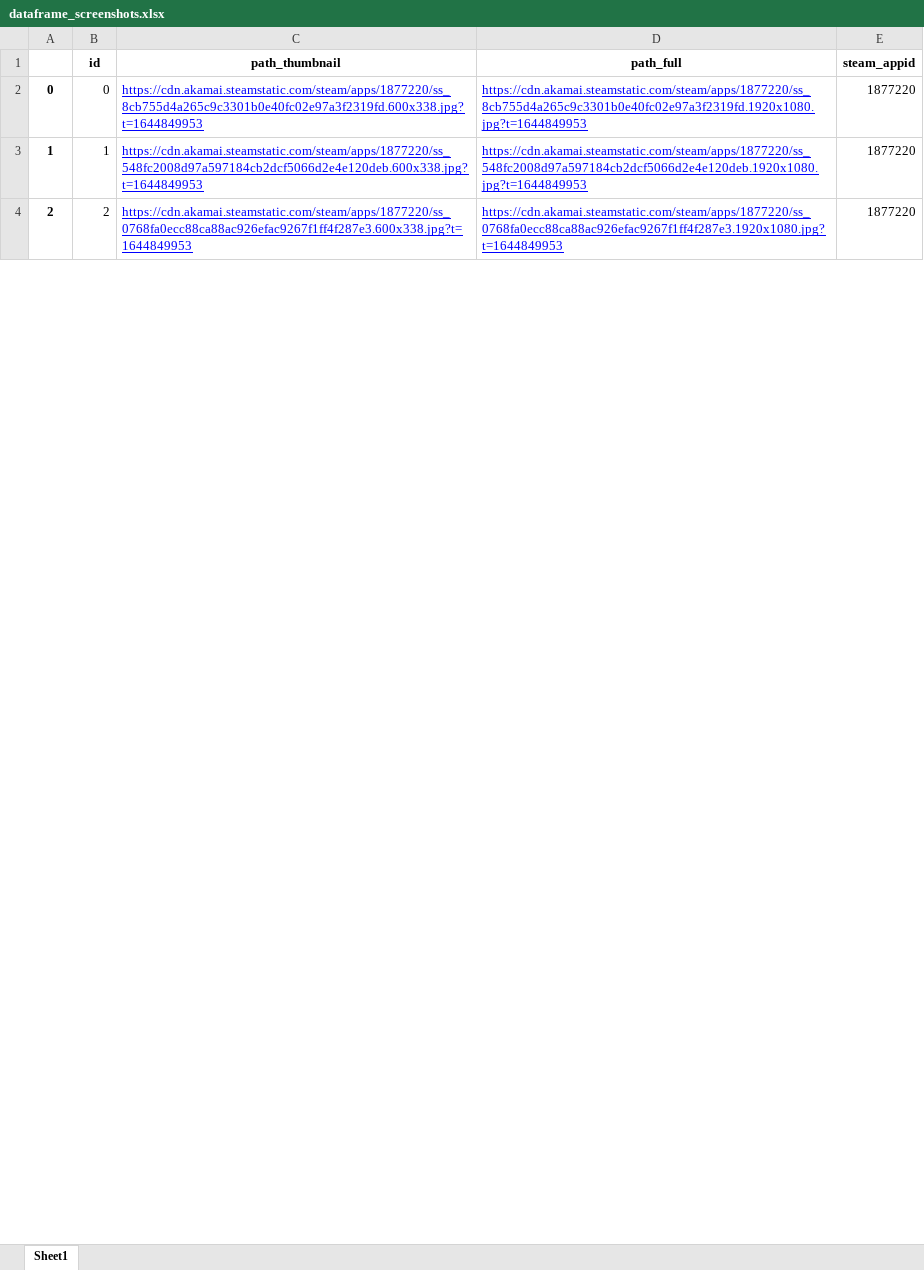
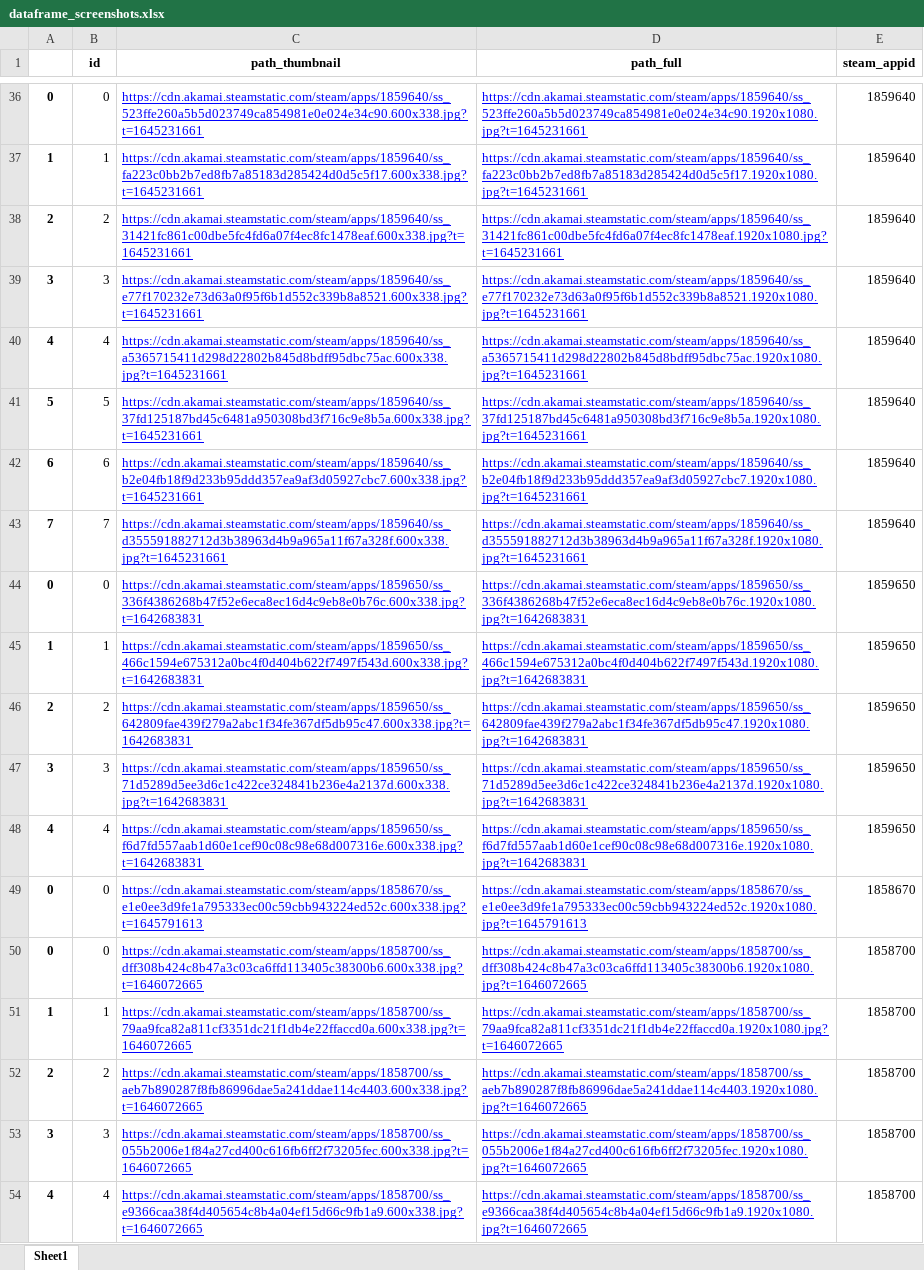
Before and after one commit to opgeROBt/Steam-API-Data-Extraction, an Excel workbook: data/dataframe_screenshots.xlsx, sheet Sheet1, drawn as a sheet; only a part is shown, gaps mark what is left out; values as stored, in another font and other column widths than the file's, no borders; addresses are those after the commit; the diff covers the shown part only; the diff names each change by its address in the sheet, - before the commit and + after, or states it on an @@ line.

```diff
--- a/data/dataframe_screenshots.xlsx (sheet Sheet1)
+++ b/data/dataframe_screenshots.xlsx (sheet Sheet1)
-C36 (path_thumbnail): https://cdn.akamai.steamstatic.com/steam/apps/1877220/ss_8cb755d4a265c9c3301b0e40fc02e97a3f2319fd.600x338.jpg?t=1644849953
+C36 (path_thumbnail): https://cdn.akamai.steamstatic.com/steam/apps/1859640/ss_523ffe260a5b5d023749ca854981e0e024e34c90.600x338.jpg?t=1645231661
-D36 (path_full): https://cdn.akamai.steamstatic.com/steam/apps/1877220/ss_8cb755d4a265c9c3301b0e40fc02e97a3f2319fd.1920x1080.jpg?t=1644849953
+D36 (path_full): https://cdn.akamai.steamstatic.com/steam/apps/1859640/ss_523ffe260a5b5d023749ca854981e0e024e34c90.1920x1080.jpg?t=1645231661
-E36:E37 (steam_appid): 1877220
+E36:E37 (steam_appid): 1859640
-C37 (path_thumbnail): https://cdn.akamai.steamstatic.com/steam/apps/1877220/ss_548fc2008d97a597184cb2dcf5066d2e4e120deb.600x338.jpg?t=1644849953
+C37 (path_thumbnail): https://cdn.akamai.steamstatic.com/steam/apps/1859640/ss_fa223c0bb2b7ed8fb7a85183d285424d0d5c5f17.600x338.jpg?t=1645231661
-D37 (path_full): https://cdn.akamai.steamstatic.com/steam/apps/1877220/ss_548fc2008d97a597184cb2dcf5066d2e4e120deb.1920x1080.jpg?t=1644849953
+D37 (path_full): https://cdn.akamai.steamstatic.com/steam/apps/1859640/ss_fa223c0bb2b7ed8fb7a85183d285424d0d5c5f17.1920x1080.jpg?t=1645231661
+row 38: 2 | 2 | https://cdn.akamai.steamstatic.com/steam/apps/1859640/ss_31421fc861c00dbe5fc4fd6a07f4ec8fc1478eaf.600x338.jpg?t=1645231661 | https://cdn.akamai.steamstatic.com/steam/apps/1859640/ss_31421fc861c00dbe5fc4fd6a07f4ec8fc1478eaf.1920x1080.jpg?t=1645231661 | 1859640
+row 39: 3 | 3 | https://cdn.akamai.steamstatic.com/steam/apps/1859640/ss_e77f170232e73d63a0f95f6b1d552c339b8a8521.600x338.jpg?t=1645231661 | https://cdn.akamai.steamstatic.com/steam/apps/1859640/ss_e77f170232e73d63a0f95f6b1d552c339b8a8521.1920x1080.jpg?t=1645231661 | 1859640
+row 40: 4 | 4 | https://cdn.akamai.steamstatic.com/steam/apps/1859640/ss_a5365715411d298d22802b845d8bdff95dbc75ac.600x338.jpg?t=1645231661 | https://cdn.akamai.steamstatic.com/steam/apps/1859640/ss_a5365715411d298d22802b845d8bdff95dbc75ac.1920x1080.jpg?t=1645231661 | 1859640
+row 41: 5 | 5 | https://cdn.akamai.steamstatic.com/steam/apps/1859640/ss_37fd125187bd45c6481a950308bd3f716c9e8b5a.600x338.jpg?t=1645231661 | https://cdn.akamai.steamstatic.com/steam/apps/1859640/ss_37fd125187bd45c6481a950308bd3f716c9e8b5a.1920x1080.jpg?t=1645231661 | 1859640
+row 42: 6 | 6 | https://cdn.akamai.steamstatic.com/steam/apps/1859640/ss_b2e04fb18f9d233b95ddd357ea9af3d05927cbc7.600x338.jpg?t=1645231661 | https://cdn.akamai.steamstatic.com/steam/apps/1859640/ss_b2e04fb18f9d233b95ddd357ea9af3d05927cbc7.1920x1080.jpg?t=1645231661 | 1859640
+row 43: 7 | 7 | https://cdn.akamai.steamstatic.com/steam/apps/1859640/ss_d355591882712d3b38963d4b9a965a11f67a328f.600x338.jpg?t=1645231661 | https://cdn.akamai.steamstatic.com/steam/apps/1859640/ss_d355591882712d3b38963d4b9a965a11f67a328f.1920x1080.jpg?t=1645231661 | 1859640
+row 44: 0 | 0 | https://cdn.akamai.steamstatic.com/steam/apps/1859650/ss_336f4386268b47f52e6eca8ec16d4c9eb8e0b76c.600x338.jpg?t=1642683831 | https://cdn.akamai.steamstatic.com/steam/apps/1859650/ss_336f4386268b47f52e6eca8ec16d4c9eb8e0b76c.1920x1080.jpg?t=1642683831 | 1859650
+row 45: 1 | 1 | https://cdn.akamai.steamstatic.com/steam/apps/1859650/ss_466c1594e675312a0bc4f0d404b622f7497f543d.600x338.jpg?t=1642683831 | https://cdn.akamai.steamstatic.com/steam/apps/1859650/ss_466c1594e675312a0bc4f0d404b622f7497f543d.1920x1080.jpg?t=1642683831 | 1859650
+row 46: 2 | 2 | https://cdn.akamai.steamstatic.com/steam/apps/1859650/ss_642809fae439f279a2abc1f34fe367df5db95c47.600x338.jpg?t=1642683831 | https://cdn.akamai.steamstatic.com/steam/apps/1859650/ss_642809fae439f279a2abc1f34fe367df5db95c47.1920x1080.jpg?t=1642683831 | 1859650
+row 47: 3 | 3 | https://cdn.akamai.steamstatic.com/steam/apps/1859650/ss_71d5289d5ee3d6c1c422ce324841b236e4a2137d.600x338.jpg?t=1642683831 | https://cdn.akamai.steamstatic.com/steam/apps/1859650/ss_71d5289d5ee3d6c1c422ce324841b236e4a2137d.1920x1080.jpg?t=1642683831 | 1859650
+row 48: 4 | 4 | https://cdn.akamai.steamstatic.com/steam/apps/1859650/ss_f6d7fd557aab1d60e1cef90c08c98e68d007316e.600x338.jpg?t=1642683831 | https://cdn.akamai.steamstatic.com/steam/apps/1859650/ss_f6d7fd557aab1d60e1cef90c08c98e68d007316e.1920x1080.jpg?t=1642683831 | 1859650
+row 49: 0 | 0 | https://cdn.akamai.steamstatic.com/steam/apps/1858670/ss_e1e0ee3d9fe1a795333ec00c59cbb943224ed52c.600x338.jpg?t=1645791613 | https://cdn.akamai.steamstatic.com/steam/apps/1858670/ss_e1e0ee3d9fe1a795333ec00c59cbb943224ed52c.1920x1080.jpg?t=1645791613 | 1858670
+row 50: 0 | 0 | https://cdn.akamai.steamstatic.com/steam/apps/1858700/ss_dff308b424c8b47a3c03ca6ffd113405c38300b6.600x338.jpg?t=1646072665 | https://cdn.akamai.steamstatic.com/steam/apps/1858700/ss_dff308b424c8b47a3c03ca6ffd113405c38300b6.1920x1080.jpg?t=1646072665 | 1858700
+row 51: 1 | 1 | https://cdn.akamai.steamstatic.com/steam/apps/1858700/ss_79aa9fca82a811cf3351dc21f1db4e22ffaccd0a.600x338.jpg?t=1646072665 | https://cdn.akamai.steamstatic.com/steam/apps/1858700/ss_79aa9fca82a811cf3351dc21f1db4e22ffaccd0a.1920x1080.jpg?t=1646072665 | 1858700
-C52 (path_thumbnail): https://cdn.akamai.steamstatic.com/steam/apps/1877220/ss_0768fa0ecc88ca88ac926efac9267f1ff4f287e3.600x338.jpg?t=1644849953
+C52 (path_thumbnail): https://cdn.akamai.steamstatic.com/steam/apps/1858700/ss_aeb7b890287f8fb86996dae5a241ddae114c4403.600x338.jpg?t=1646072665
-D52 (path_full): https://cdn.akamai.steamstatic.com/steam/apps/1877220/ss_0768fa0ecc88ca88ac926efac9267f1ff4f287e3.1920x1080.jpg?t=1644849953
+D52 (path_full): https://cdn.akamai.steamstatic.com/steam/apps/1858700/ss_aeb7b890287f8fb86996dae5a241ddae114c4403.1920x1080.jpg?t=1646072665
-E52 (steam_appid): 1877220
+E52 (steam_appid): 1858700
+row 53: 3 | 3 | https://cdn.akamai.steamstatic.com/steam/apps/1858700/ss_055b2006e1f84a27cd400c616fb6ff2f73205fec.600x338.jpg?t=1646072665 | https://cdn.akamai.steamstatic.com/steam/apps/1858700/ss_055b2006e1f84a27cd400c616fb6ff2f73205fec.1920x1080.jpg?t=1646072665 | 1858700
+row 54: 4 | 4 | https://cdn.akamai.steamstatic.com/steam/apps/1858700/ss_e9366caa38f4d405654c8b4a04ef15d66c9fb1a9.600x338.jpg?t=1646072665 | https://cdn.akamai.steamstatic.com/steam/apps/1858700/ss_e9366caa38f4d405654c8b4a04ef15d66c9fb1a9.1920x1080.jpg?t=1646072665 | 1858700
```
Also changed, not shown: 318 added rows and 18 edited cells elsewhere in this sheet, data/dataframe_categories.xlsx, data/dataframe_genres.xlsx, 6 other files.
